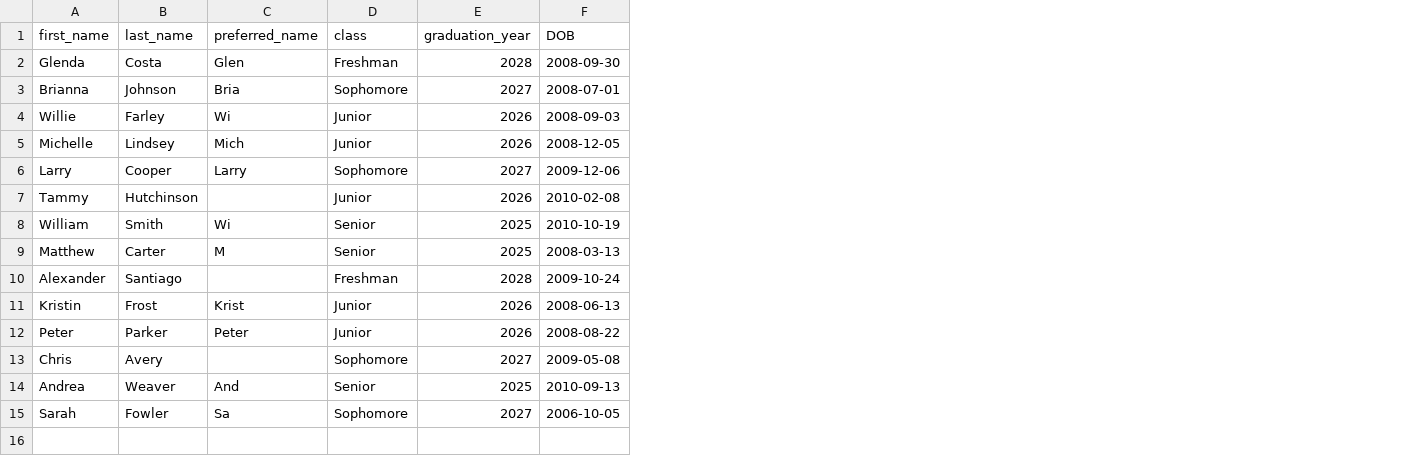
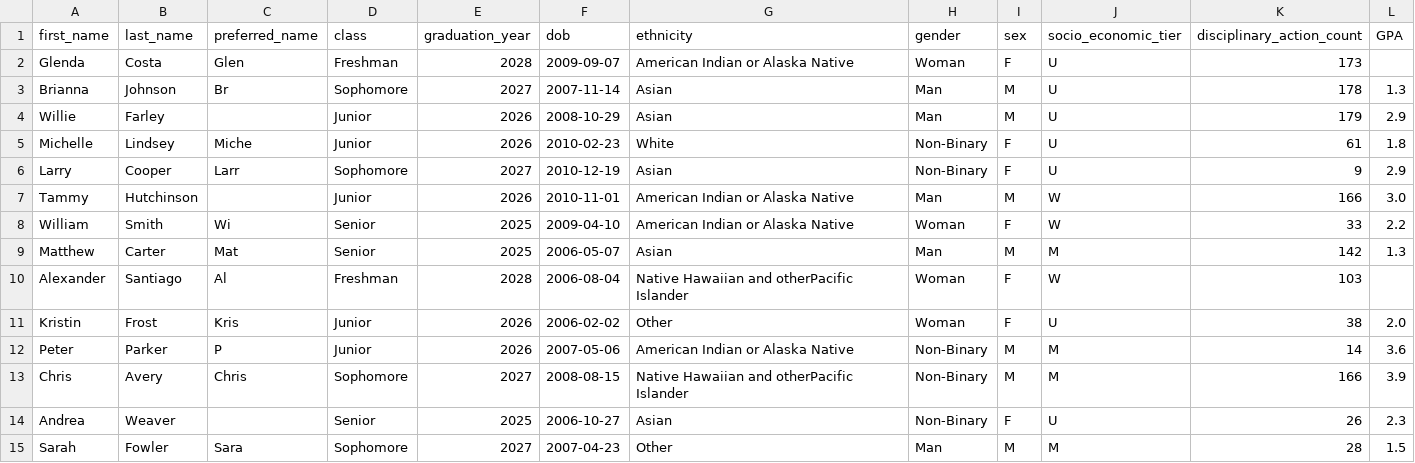
Before and after one commit to SGNILC/Senior-Seminar-Project, a CSV file: students.csv, drawn as a sheet; removed rows and columns are numbered as before the commit, all else as after; the diff names each change by its address in the sheet, - before the commit and + after, or states it on an @@ line.

Commit message:
Included student demographics

```diff
--- a/students.csv
+++ b/students.csv
-column F (DOB), rows 2-15: 2008-09-30 | 2008-07-01 | 2008-09-03 | 2008-12-05 | 2009-12-06 | 2010-02-08 | 2010-10-19 | 2008-03-13 | 2009-10-24 | 2008-06-13 | 2008-08-22 | 2009-05-08 | 2010-09-13 | 2006-10-05
+column F (dob), rows 2-15: 2009-09-07 | 2007-11-14 | 2008-10-29 | 2010-02-23 | 2010-12-19 | 2010-11-01 | 2009-04-10 | 2006-05-07 | 2006-08-04 | 2006-02-02 | 2007-05-06 | 2008-08-15 | 2006-10-27 | 2007-04-23
+column G (ethnicity), rows 2-15: American Indian or Alaska Native | Asian | Asian | White | Asian | American Indian or Alaska Native | American Indian or Alaska Native | Asian | Native Hawaiian and otherPacific Islander | Other | American Indian or Alaska Native | Native Hawaiian and otherPacific Islander | Asian | Other
+column H (gender), rows 2-15: Woman | Man | Man | Non-Binary | Non-Binary | Man | Woman | Man | Woman | Woman | Non-Binary | Non-Binary | Non-Binary | Man
+column I (sex), rows 2-15: F | M | M | F | F | M | F | M | F | F | M | M | F | M
+column J (socio_economic_tier), rows 2-15: U | U | U | U | U | W | W | M | W | U | M | M | U | M
+column K (disciplinary_action_count), rows 2-15: 173 | 178 | 179 | 61 | 9 | 166 | 33 | 142 | 103 | 38 | 14 | 166 | 26 | 28
+column L (GPA), rows 3-15: 1.3 | 2.9 | 1.8 | 2.9 | 3.0 | 2.2 | 1.3 |  | 2.0 | 3.6 | 3.9 | 2.3 | 1.5
-C3 (preferred_name): Bria
+C3 (preferred_name): Br
-C4 (preferred_name): Wi
+C4 (preferred_name): (empty)
-C5 (preferred_name): Mich
+C5 (preferred_name): Miche
-C6 (preferred_name): Larry
+C6 (preferred_name): Larr
-C9 (preferred_name): M
+C9 (preferred_name): Mat
-C10 (preferred_name): (empty)
+C10 (preferred_name): Al
-C11 (preferred_name): Krist
+C11 (preferred_name): Kris
-C12 (preferred_name): Peter
+C12 (preferred_name): P
-C13 (preferred_name): (empty)
+C13 (preferred_name): Chris
-C14 (preferred_name): And
+C14 (preferred_name): (empty)
-C15 (preferred_name): Sa
+C15 (preferred_name): Sara
```
Also changed, not shown: schools.csv, 1 other file.
